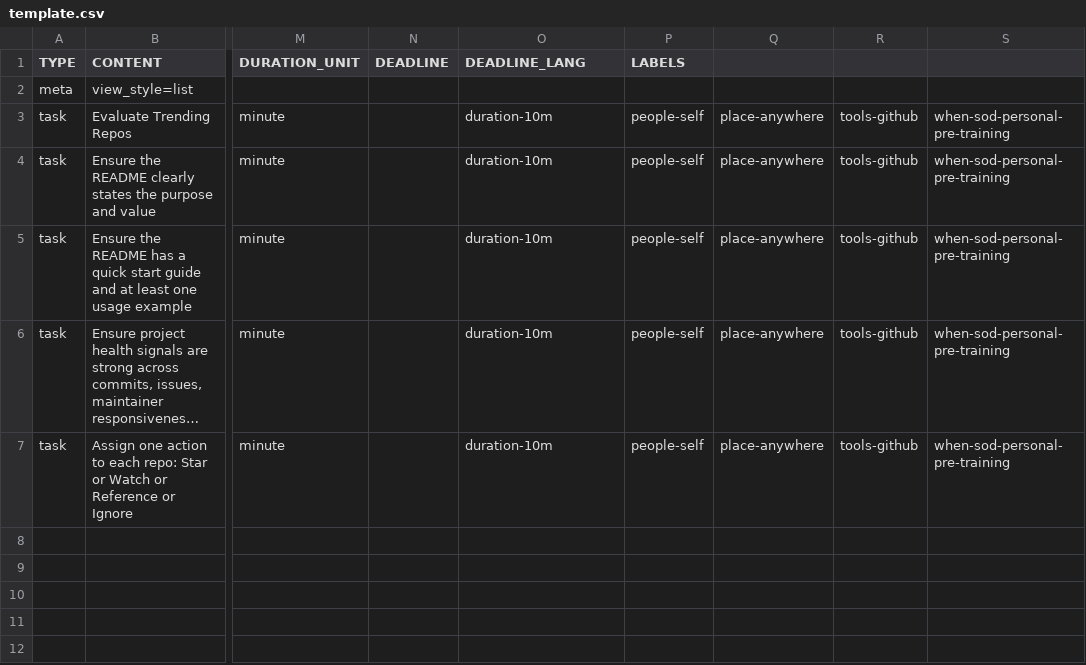
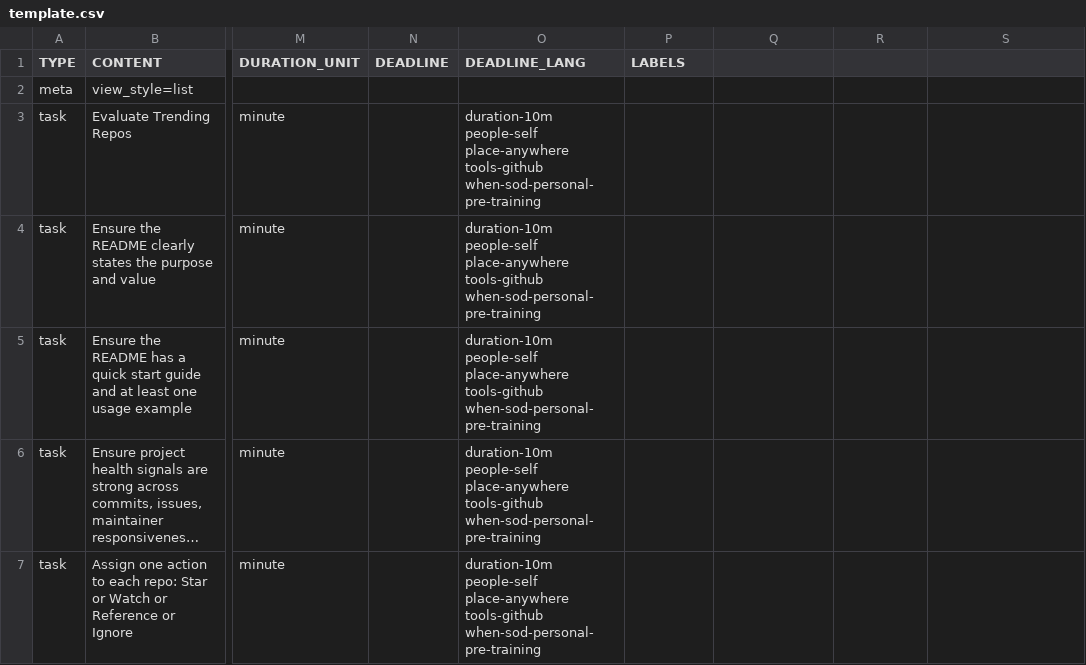
Before and after one commit to colin-gourlay/todoist-playbook, a CSV file: csv-templates/github/github-trending-repos-daily-review/template.csv, drawn as a sheet; only a part is shown, gaps mark what is left out; long unchanged cells end in …; the diff names each change by its address in the sheet, - before the commit and + after, or states it on an @@ line.

Commit message:
fix: consolidate labels into single space-separated cell for Todoist import

```diff
--- a/csv-templates/github/github-trending-repos-daily-review/template.csv
+++ b/csv-templates/github/github-trending-repos-daily-review/template.csv
-O3:O7 (DEADLINE_LANG): duration-10m
+O3:O7 (DEADLINE_LANG): duration-10m people-self place-anywhere tools-github when-sod-personal-pre-training
-P3:P7 (LABELS): people-self
+P3:P7 (LABELS): (empty)
-Q3:Q7: place-anywhere
+Q3:Q7: (empty)
-R3:R7: tools-github
+R3:R7: (empty)
-S3:S7: when-sod-personal-pre-training
+S3:S7: (empty)
```
